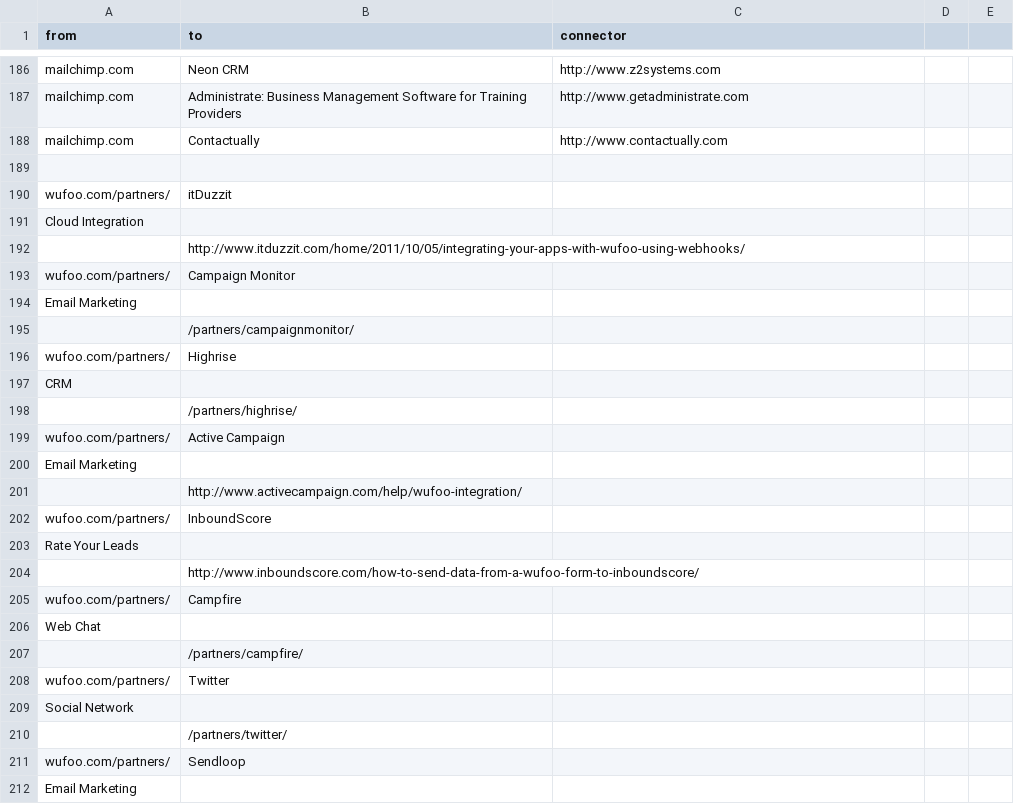
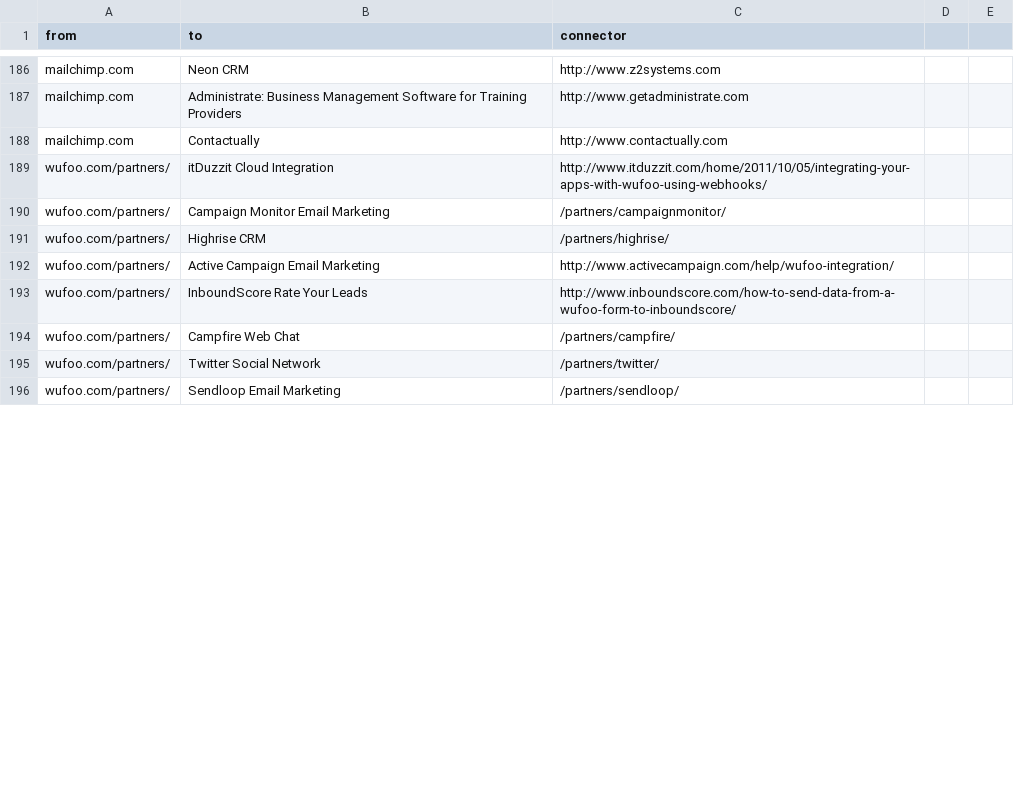
Before and after one commit to scraperwiki/res35, a CSV file: connectors.csv, drawn as a sheet; only a part is shown, gaps mark what is left out; the diff covers the shown part only.

Commit message:
lines

```diff
--- a/connectors.csv
+++ b/connectors.csv
@@ -188,25 +188,9 @@ mailchimp.com,Administrate: Business Management Software for Training Providers,
 mailchimp.com,Contactually,http://www.contactually.com
-
-wufoo.com/partners/,              itDuzzit
-              Cloud Integration
-            ,http://www.itduzzit.com/home/2011/10/05/integrating-your-apps-with-wufoo-using-webhooks/
-wufoo.com/partners/,              Campaign Monitor
-              Email Marketing
-            ,/partners/campaignmonitor/
-wufoo.com/partners/,              Highrise
-              CRM
-            ,/partners/highrise/
-wufoo.com/partners/,              Active Campaign
-              Email Marketing
-            ,http://www.activecampaign.com/help/wufoo-integration/
-wufoo.com/partners/,              InboundScore
-              Rate Your Leads
-            ,http://www.inboundscore.com/how-to-send-data-from-a-wufoo-form-to-inboundscore/
-wufoo.com/partners/,              Campfire
-              Web Chat
-            ,/partners/campfire/
-wufoo.com/partners/,              Twitter
-              Social Network
-            ,/partners/twitter/
-wufoo.com/partners/,              Sendloop
-              Email Marketing
+wufoo.com/partners/,              itDuzzit              Cloud Integration            ,http://www.itduzzit.com/home/2011/10/05/integrating-your-apps-with-wufoo-using-webhooks/
+wufoo.com/partners/,              Campaign Monitor              Email Marketing            ,/partners/campaignmonitor/
+wufoo.com/partners/,              Highrise              CRM            ,/partners/highrise/
+wufoo.com/partners/,              Active Campaign              Email Marketing            ,http://www.activecampaign.com/help/wufoo-integration/
+wufoo.com/partners/,              InboundScore              Rate Your Leads            ,http://www.inboundscore.com/how-to-send-data-from-a-wufoo-form-to-inboundscore/
+wufoo.com/partners/,              Campfire              Web Chat            ,/partners/campfire/
+wufoo.com/partners/,              Twitter              Social Network            ,/partners/twitter/
+wufoo.com/partners/,              Sendloop              Email Marketing            ,/partners/sendloop/
```
Also changed, not shown: 66 removed rows and 60 edited cells elsewhere in this file.
